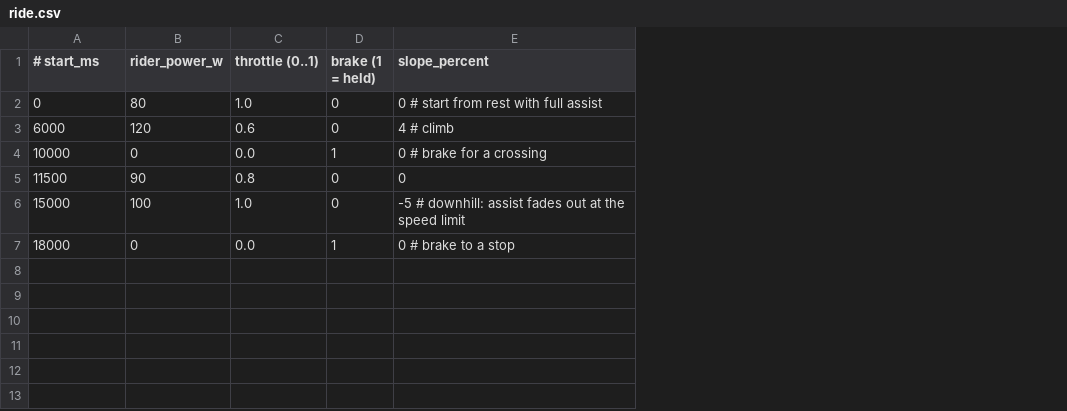
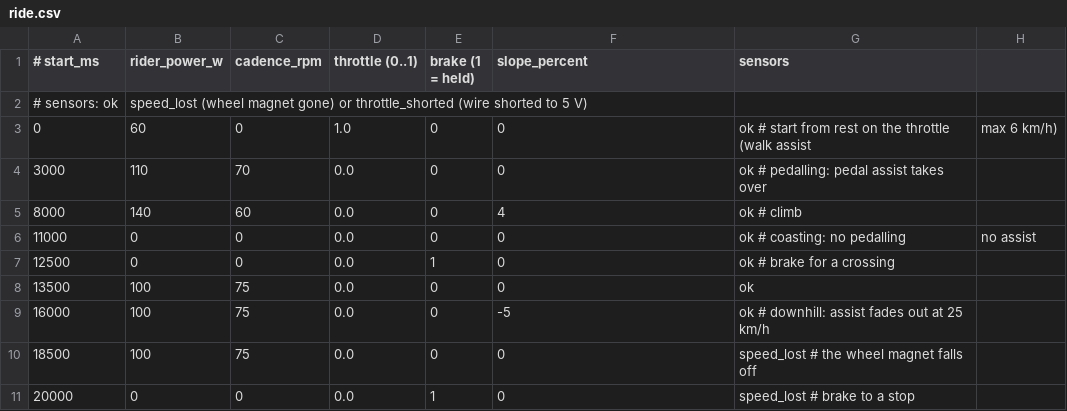
Before and after one commit to foaef/MiniRTOS, a CSV file: assets/ride.csv, drawn as a sheet; removed rows and columns are numbered as before the commit, all else as after; the diff names each change by its address in the sheet, - before the commit and + after, or states it on an @@ line.

```diff
--- a/assets/ride.csv
+++ b/assets/ride.csv
+column C (cadence_rpm), row 3: 0; row 7: 0; row 11: 0
+column G (sensors), row 3: ok # start from rest on the throttle (walk assist; row 7: ok # brake for a crossing; row 11: speed_lost # brake to a stop
+column H, row 3: max 6 km/h)
+row 2: # sensors: ok | speed_lost (wheel magnet gone) or throttle_shorted (wire shorted to 5 V)
-B3 (rider_power_w): 80
+B3 (rider_power_w): 60
-F3 (slope_percent): 0 # start from rest with full assist
+F3 (slope_percent): 0
-row 3: 6000 | 120 | 0.6 | 0 | 4 # climb
+row 4: 3000 | 110 | 70 | 0.0 | 0 | 0 | ok # pedalling: pedal assist takes over
+row 5: 8000 | 140 | 60 | 0.0 | 0 | 4 | ok # climb
+row 6: 11000 | 0 | 0 | 0.0 | 0 | 0 | ok # coasting: no pedalling | no assist
-A7 (# start_ms): 10000
+A7 (# start_ms): 12500
-F7 (slope_percent): 0 # brake for a crossing
+F7 (slope_percent): 0
-row 5: 11500 | 90 | 0.8 | 0 | 0
-row 6: 15000 | 100 | 1.0 | 0 | -5 # downhill: assist fades out at the speed limit
+row 8: 13500 | 100 | 75 | 0.0 | 0 | 0 | ok
+row 9: 16000 | 100 | 75 | 0.0 | 0 | -5 | ok # downhill: assist fades out at 25 km/h
+row 10: 18500 | 100 | 75 | 0.0 | 0 | 0 | speed_lost # the wheel magnet falls off
-A11 (# start_ms): 18000
+A11 (# start_ms): 20000
-F11 (slope_percent): 0 # brake to a stop
+F11 (slope_percent): 0
```
Also changed, not shown: 13 other files.
